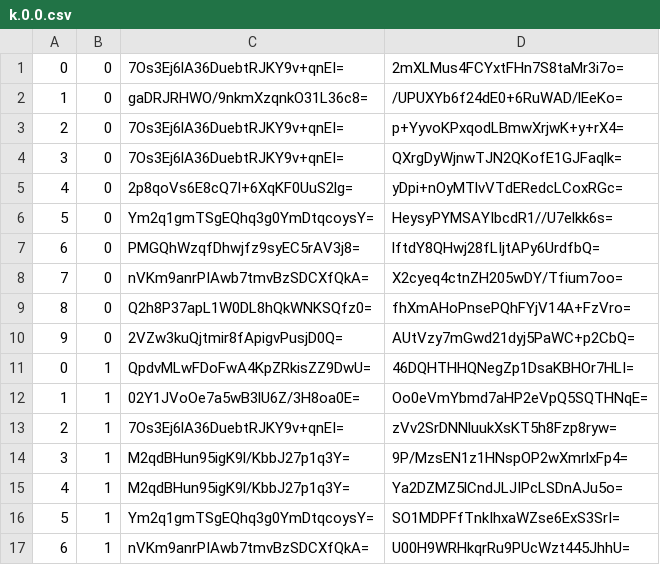
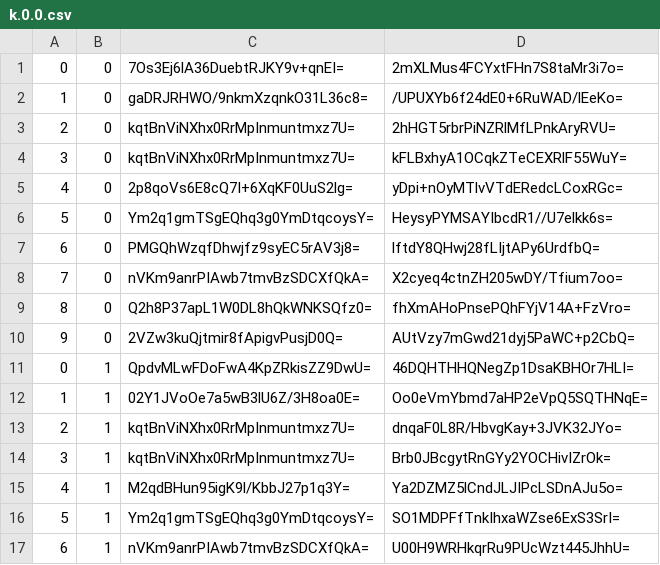
Before and after one commit to counterfitninja/chilled-overworld, a CSV file: tiles/zoom.-1/metadata/k.0.0.csv, drawn as a sheet; only a part is shown.

```diff
--- a/tiles/zoom.-1/metadata/k.0.0.csv
+++ b/tiles/zoom.-1/metadata/k.0.0.csv
@@ -2,4 +2,4 @@
 1,0,gaDRJRHWO/9nkmXzqnkO31L36c8=,/UPUXYb6f24dE0+6RuWAD/lEeKo=
-2,0,7Os3Ej6lA36DuebtRJKY9v+qnEI=,p+YyvoKPxqodLBmwXrjwK+y+rX4=
-3,0,7Os3Ej6lA36DuebtRJKY9v+qnEI=,QXrgDyWjnwTJN2QKofE1GJFaqlk=
+2,0,kqtBnViNXhx0RrMpInmuntmxz7U=,2hHGT5rbrPiNZRlMfLPnkAryRVU=
+3,0,kqtBnViNXhx0RrMpInmuntmxz7U=,kFLBxhyA1OCqkZTeCEXRlF55WuY=
 4,0,2p8qoVs6E8cQ7I+6XqKF0UuS2lg=,yDpi+nOyMTlvVTdERedcLCoxRGc=
@@ -12,4 +12,4 @@
 1,1,02Y1JVoOe7a5wB3lU6Z/3H8oa0E=,Oo0eVmYbmd7aHP2eVpQ5SQTHNqE=
-2,1,7Os3Ej6lA36DuebtRJKY9v+qnEI=,zVv2SrDNNluukXsKT5h8Fzp8ryw=
-3,1,M2qdBHun95igK9l/KbbJ27p1q3Y=,9P/MzsEN1z1HNspOP2wXmrlxFp4=
+2,1,kqtBnViNXhx0RrMpInmuntmxz7U=,dnqaF0L8R/HbvgKay+3JVK32JYo=
+3,1,kqtBnViNXhx0RrMpInmuntmxz7U=,Brb0JBcgytRnGYy2YOCHivIZrOk=
 4,1,M2qdBHun95igK9l/KbbJ27p1q3Y=,Ya2DZMZ5lCndJLJIPcLSDnAJu5o=
```
Also changed, not shown: tiles/zoom.-2/metadata/k.0.0.csv, tiles/zoom.-3/metadata/k.0.0.csv, 13 other files.
